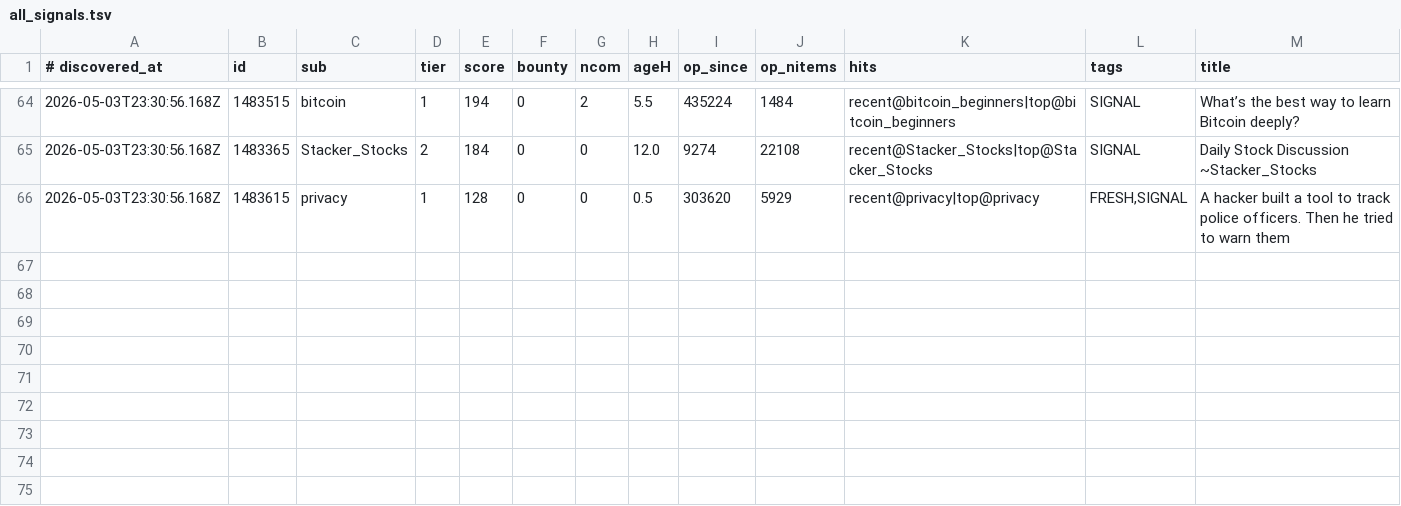
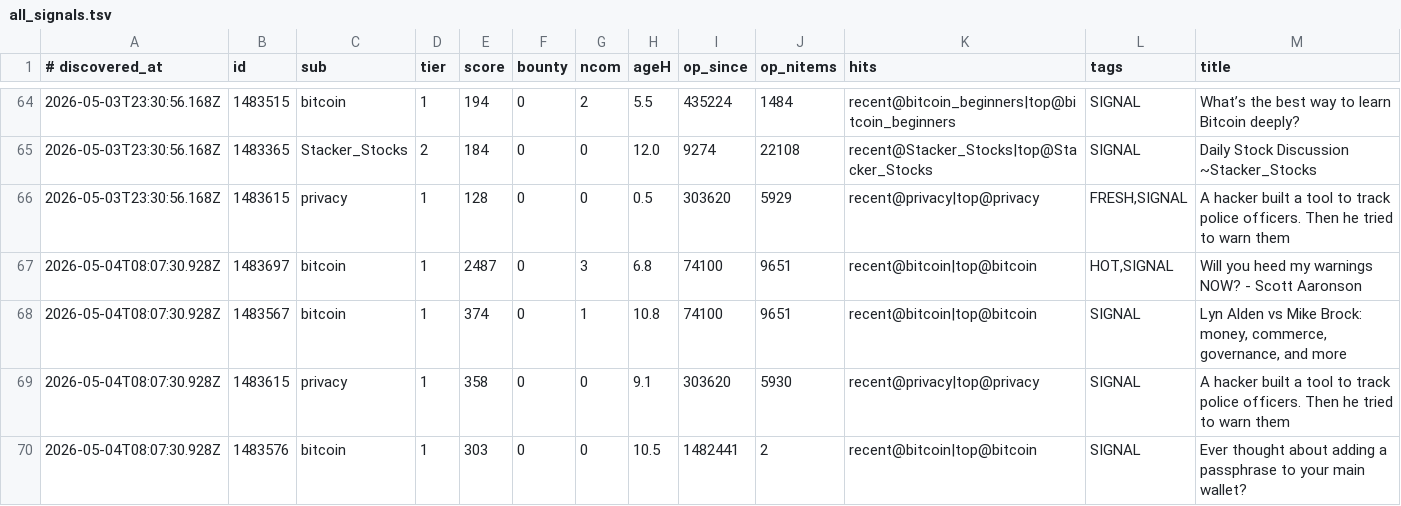
Before and after one commit to szamaniai/sn-monetization-runtime, a TSV file: data/sn_targets_accumulated/all_signals.tsv, drawn as a sheet; only a part is shown, gaps mark what is left out; the diff names each change by its address in the sheet, - before the commit and + after, or states it on an @@ line.

```diff
--- a/data/sn_targets_accumulated/all_signals.tsv
+++ b/data/sn_targets_accumulated/all_signals.tsv
+row 67: 2026-05-04T08:07:30.928Z | 1483697 | bitcoin | 1 | 2487 | 0 | 3 | 6.8 | 74100 | 9651 | recent@bitcoin|top@bitcoin | HOT,SIGNAL | Will you heed my warnings NOW? - Scott Aaronson
+row 68: 2026-05-04T08:07:30.928Z | 1483567 | bitcoin | 1 | 374 | 0 | 1 | 10.8 | 74100 | 9651 | recent@bitcoin|top@bitcoin | SIGNAL | Lyn Alden vs Mike Brock: money, commerce, governance, and more
+row 69: 2026-05-04T08:07:30.928Z | 1483615 | privacy | 1 | 358 | 0 | 0 | 9.1 | 303620 | 5930 | recent@privacy|top@privacy | SIGNAL | A hacker built a tool to track police officers. Then he tried to warn them
+row 70: 2026-05-04T08:07:30.928Z | 1483576 | bitcoin | 1 | 303 | 0 | 0 | 10.5 | 1482441 | 2 | recent@bitcoin|top@bitcoin | SIGNAL | Ever thought about adding a passphrase to your main wallet?
```
Also changed, not shown: 2 other files.
